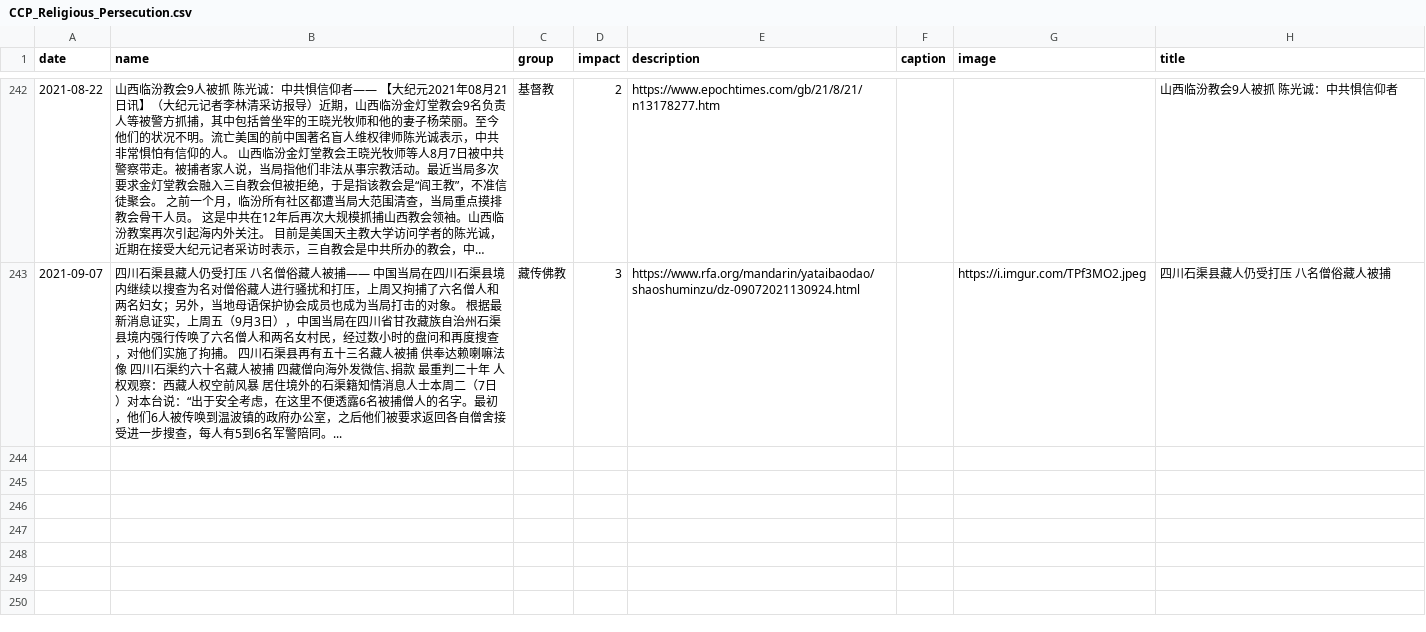
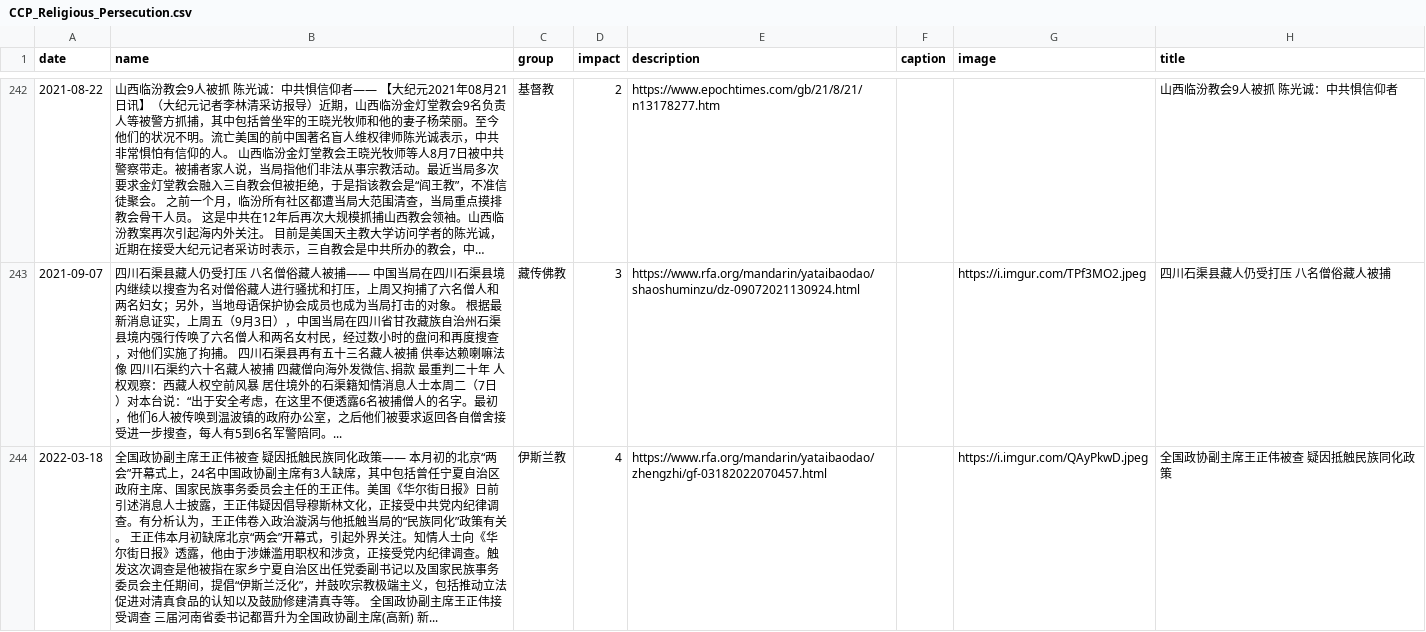
Before and after one commit to chinatimeline/chinatimeline.github.io, a CSV file: _data/csv/CCP_Religious_Persecution.csv, drawn as a sheet; only a part is shown, gaps mark what is left out; long unchanged cells end in …; the diff covers the shown part only.

```diff
--- a/_data/csv/CCP_Religious_Persecution.csv
+++ b/_data/csv/CCP_Religious_Persecution.csv
@@ -331 +331,2 @@ date,name,group,impact,description,caption,image,title
 2021-09-07,四川石渠县藏人仍受打压 八名僧俗藏人被捕——  中国当局在四川石渠县境内继续以搜查为名对僧俗藏人进行骚扰和打压，上周又拘捕了六名僧人和两名妇女；另外，当地母语保护协会成员也成为当局打击的对象。  根据最新消息证实，上周五（9月3日），中国当局在四川省甘孜藏族自治州石渠县境内强行传唤了六名僧人和两名女村民，经过数小时的盘问和再度搜查，对他们实施了拘捕。        四川石渠县再有五十三名藏人被捕          供奉达赖喇嘛法像 四川石渠约六十名藏人被捕         四藏僧向海外发微信､捐款 最重判二十年 人权观察：西藏人权空前风暴      居住境外的石渠籍知情消息人士本周二（7日）对本台说：“出于安全考虑，在这里不便透露6名被捕僧人的名字。最初，他们6人被传唤到温波镇的政府办公室，之后他们被要求返回各自僧舍接受进一步搜查，每人有5到6名军警陪同。...,藏传佛教,3,https://www.rfa.org/mandarin/yataibaodao/shaoshuminzu/dz-09072021130924.html,,https://i.imgur.com/TPf3MO2.jpeg,四川石渠县藏人仍受打压 八名僧俗藏人被捕
+2022-03-18,全国政协副主席王正伟被查  疑因抵触民族同化政策——  本月初的北京“两会”开幕式上，24名中国政协副主席有3人缺席，其中包括曾任宁夏自治区政府主席、国家民族事务委员会主任的王正伟。美国《华尔街日报》日前引述消息人士披露，王正伟疑因倡导穆斯林文化，正接受中共党内纪律调查。有分析认为，王正伟卷入政治漩涡与他抵触当局的“民族同化”政策有关。  王正伟本月初缺席北京“两会”开幕式，引起外界关注。知情人士向《华尔街日报》透露，他由于涉嫌滥用职权和涉贪，正接受党内纪律调查。触发这次调查是他被指在家乡宁夏自治区出任党委副书记以及国家民族事务委员会主任期间，提倡“伊斯兰泛化”，并鼓吹宗教极端主义，包括推动立法促进对清真食品的认知以及鼓励修建清真寺等。        全国政协副主席王正伟接受调查          三届河南省委书记都晋升为全国政协副主席(高新)        新...,伊斯兰教,4,https://www.rfa.org/mandarin/yataibaodao/zhengzhi/gf-03182022070457.html,,https://i.imgur.com/QAyPkwD.jpeg,全国政协副主席王正伟被查  疑因抵触民族同化政策
```
Also changed, not shown: 1 added row elsewhere in this file, 2 other files.
